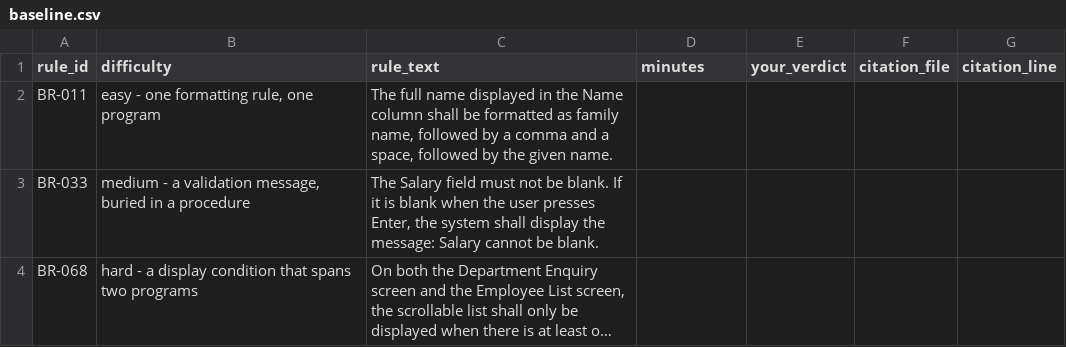
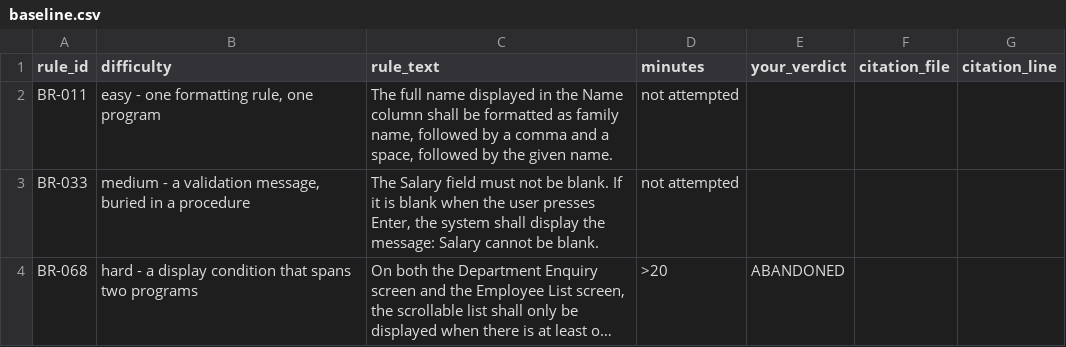
Before and after one commit to PIO-Anurag-Garg/ground-truth, a CSV file: evaluation/baseline.csv, drawn as a sheet; long unchanged cells end in …; the diff names each change by its address in the sheet, - before the commit and + after, or states it on an @@ line.

Commit message:
evaluation: record the manual baseline attempt as measured

```diff
--- a/evaluation/baseline.csv
+++ b/evaluation/baseline.csv
-D2:D3 (minutes): (empty)
+D2:D3 (minutes): not attempted
-D4 (minutes): (empty)
+D4 (minutes): >20
-E4 (your_verdict): (empty)
+E4 (your_verdict): ABANDONED
```
Also changed, not shown: 1 other file.
